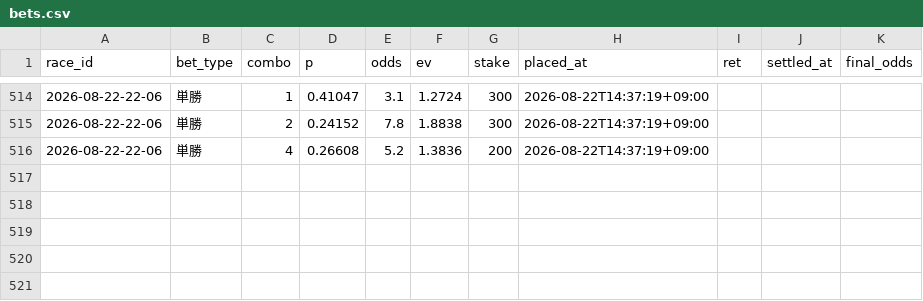
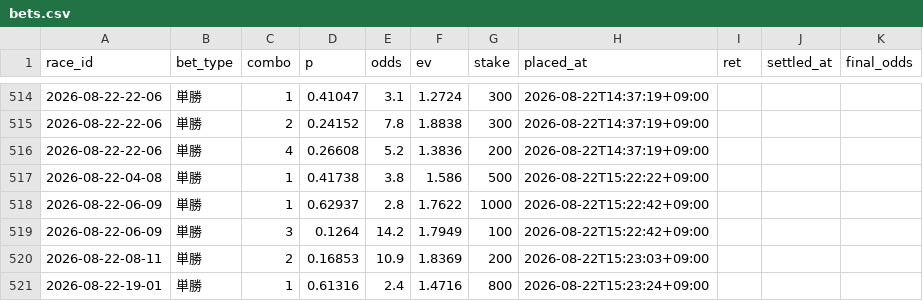
Before and after one commit to denden56-cloud/boatrace-papertrade, a CSV file: state/bets.csv, drawn as a sheet; only a part is shown, gaps mark what is left out.

```diff
--- a/state/bets.csv
+++ b/state/bets.csv
@@ -516 +516,6 @@ race_id,bet_type,combo,p,odds,ev,stake,placed_at,ret,settled_at,final_odds
 2026-08-22-22-06,単勝,4,0.26608,5.2,1.3836,200,2026-08-22T14:37:19+09:00,,,
+2026-08-22-04-08,単勝,1,0.41738,3.8,1.586,500,2026-08-22T15:22:22+09:00,,,
+2026-08-22-06-09,単勝,1,0.62937,2.8,1.7622,1000,2026-08-22T15:22:42+09:00,,,
+2026-08-22-06-09,単勝,3,0.1264,14.2,1.7949,100,2026-08-22T15:22:42+09:00,,,
+2026-08-22-08-11,単勝,2,0.16853,10.9,1.8369,200,2026-08-22T15:23:03+09:00,,,
+2026-08-22-19-01,単勝,1,0.61316,2.4,1.4716,800,2026-08-22T15:23:24+09:00,,,
```
Also changed, not shown: state/beforeinfo.csv, state/checked.csv, 2 other files.
